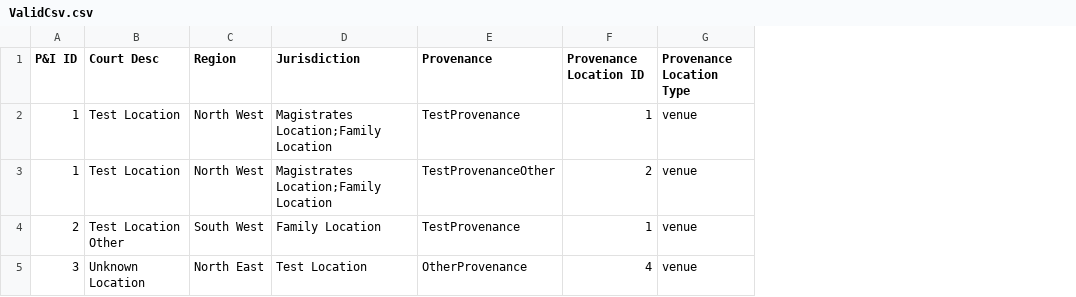
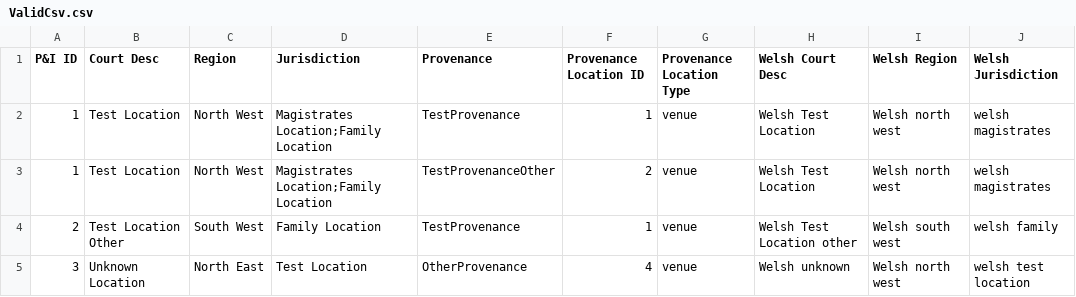
Before and after one commit to hmcts/pip-data-management, a CSV file: src/integrationTest/resources/location/ValidCsv.csv, drawn as a sheet; the diff names each change by its address in the sheet, - before the commit and + after, or states it on an @@ line.

Commit message:
added welsh to location tables to be returned on location api

```diff
--- a/src/integrationTest/resources/location/ValidCsv.csv
+++ b/src/integrationTest/resources/location/ValidCsv.csv
+column H (Welsh Court Desc), rows 2-5: Welsh Test Location | Welsh Test Location | Welsh Test Location other | Welsh unknown
+column I (Welsh Region), rows 2-5: Welsh north west | Welsh north west | Welsh south west | Welsh north west
+column J (Welsh Jurisdiction), rows 2-5: welsh magistrates | welsh magistrates | welsh family | welsh test location
```
Also changed, not shown: 6 other files.
